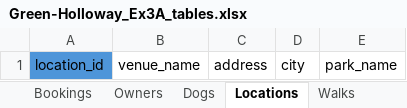
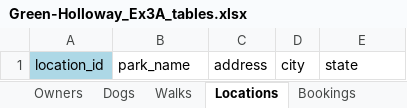
Before and after one commit to PGHollo/W2_Workshop, an Excel workbook: Green-Holloway_Ex3A_tables.xlsx, sheet Locations, drawn as a sheet; values as stored, in another font and other column widths than the file's, no borders; the diff names each change by its address in the sheet, - before the commit and + after, or states it on an @@ line.

```diff
--- a/Green-Holloway_Ex3A_tables.xlsx (sheet Locations)
+++ b/Green-Holloway_Ex3A_tables.xlsx (sheet Locations)
@@ sheet tab order changed: Owners | Dogs | Walks | Locations | Bookings @@
-A1 fill: #4E95D9
+A1 fill: #ADD8E6
-B1: venue_name
+B1: park_name
-E1: park_name
+E1: state
```
Also changed, not shown: sheet Dogs, sheet Bookings, sheet Owners, sheet Walks.
